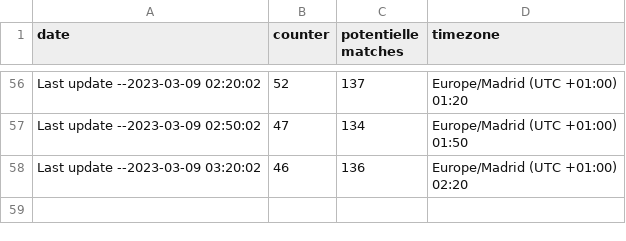
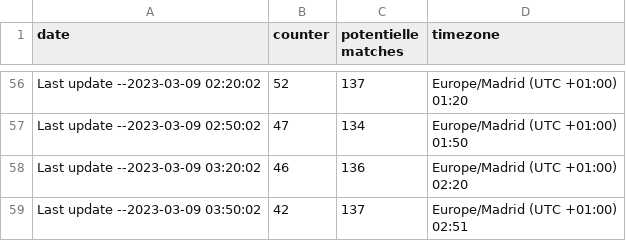
Before and after one commit to ITMarSpain/Football_data, a CSV file: oddspedia_scraper_counter.csv, drawn as a sheet; only a part is shown, gaps mark what is left out; ↵ is a line break in a cell; the diff names each change by its address in the sheet, - before the commit and + after, or states it on an @@ line.

Commit message:
Last update --2023-03-09 03:50:02

```diff
--- a/oddspedia_scraper_counter.csv
+++ b/oddspedia_scraper_counter.csv
+row 59: Last update --2023-03-09 03:50:02 | 42 | 137 | Europe/Madrid (UTC +01:00) ↵ 02:51
```
